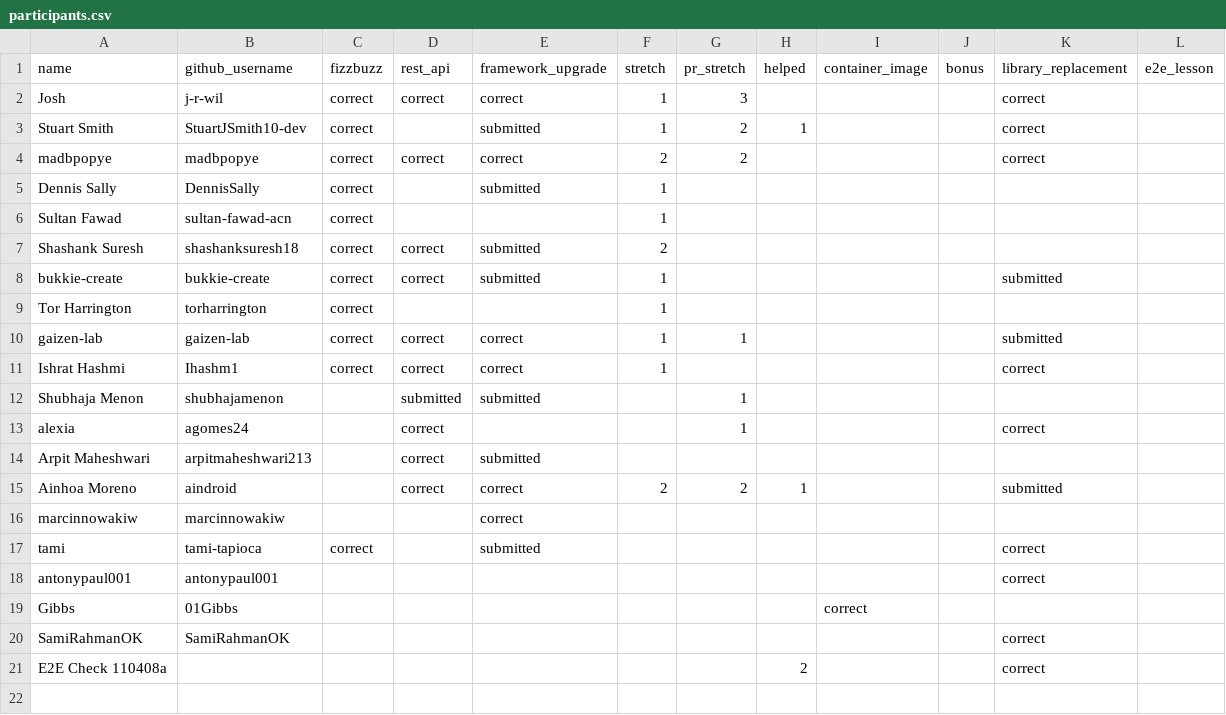
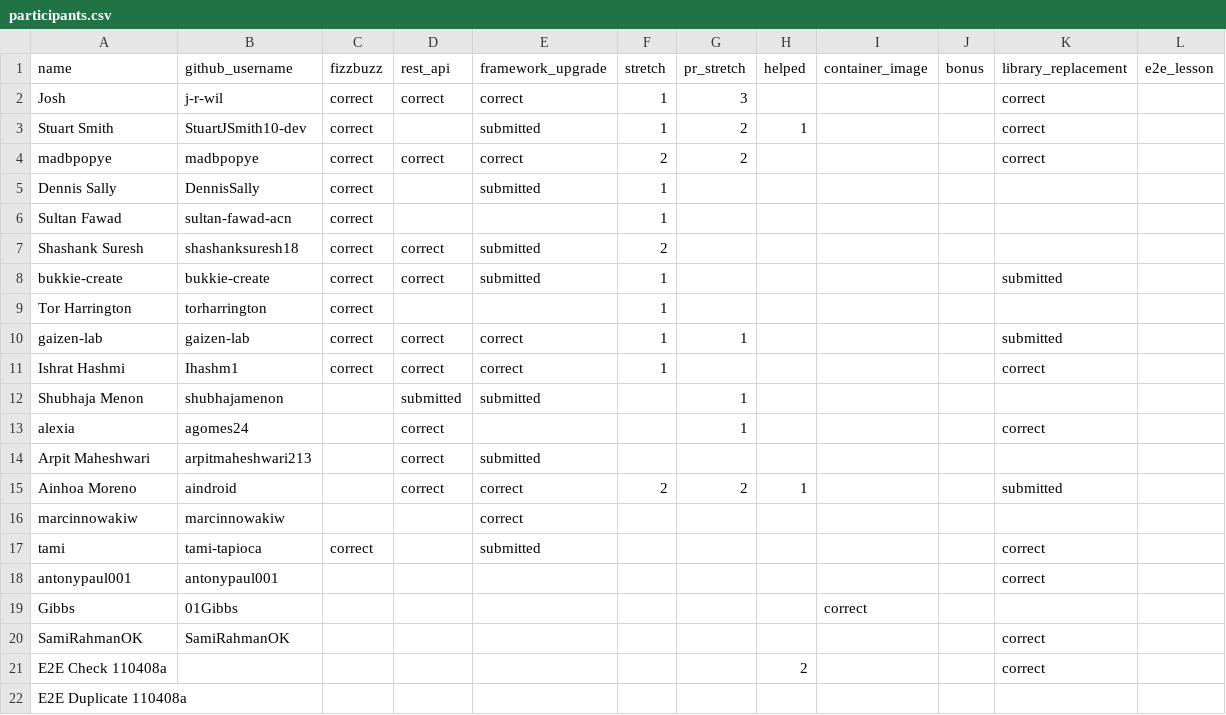
Before and after one commit to 01Gibbs/leaderboard-sandbox, a CSV file: participants.csv, drawn as a sheet.

```diff
--- a/participants.csv
+++ b/participants.csv
@@ -21 +21,2 @@ SamiRahmanOK,SamiRahmanOK,,,,,,,,,correct,
 E2E Check 110408a,,,,,,,2,,,correct,
+E2E Duplicate 110408a,,,,,,,,,,,
```
Also changed, not shown: 1 other file.
